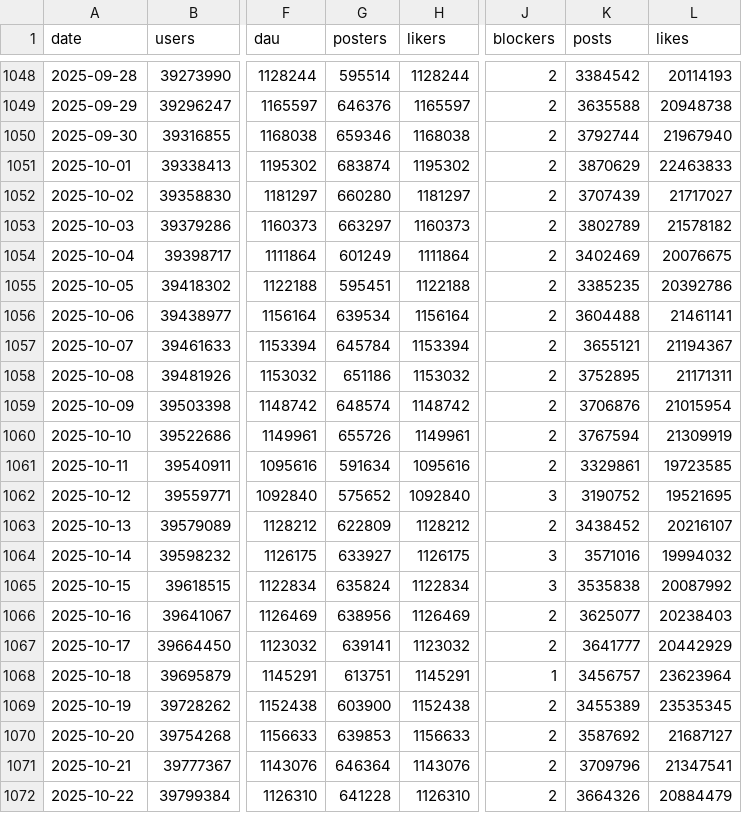
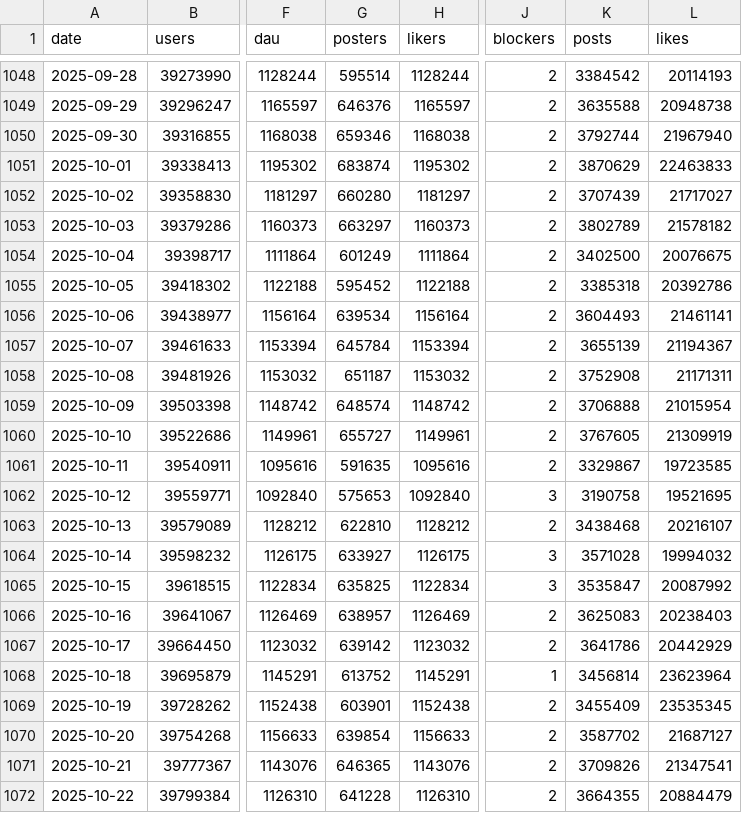
Before and after one commit to obsesivegamer/Bluesky-User-Trends, a CSV file: data/bluesky-daily.csv, drawn as a sheet; only a part is shown, gaps mark what is left out; the diff covers the shown part only; the diff names each change by its address in the sheet, - before the commit and + after, or states it on an @@ line.

```diff
--- a/data/bluesky-daily.csv
+++ b/data/bluesky-daily.csv
-K1054 (posts): 3402469
+K1054 (posts): 3402500
-G1055 (posters): 595451
+G1055 (posters): 595452
-K1055 (posts): 3385235
+K1055 (posts): 3385318
-K1056 (posts): 3604488
+K1056 (posts): 3604493
-K1057 (posts): 3655121
+K1057 (posts): 3655139
-G1058 (posters): 651186
+G1058 (posters): 651187
-K1058 (posts): 3752895
+K1058 (posts): 3752908
-K1059 (posts): 3706876
+K1059 (posts): 3706888
-G1060 (posters): 655726
+G1060 (posters): 655727
-K1060 (posts): 3767594
+K1060 (posts): 3767605
-G1061 (posters): 591634
+G1061 (posters): 591635
-K1061 (posts): 3329861
+K1061 (posts): 3329867
-G1062 (posters): 575652
+G1062 (posters): 575653
-K1062 (posts): 3190752
+K1062 (posts): 3190758
-G1063 (posters): 622809
+G1063 (posters): 622810
-K1063 (posts): 3438452
+K1063 (posts): 3438468
-K1064 (posts): 3571016
+K1064 (posts): 3571028
-G1065 (posters): 635824
+G1065 (posters): 635825
-K1065 (posts): 3535838
+K1065 (posts): 3535847
-G1066 (posters): 638956
+G1066 (posters): 638957
-K1066 (posts): 3625077
+K1066 (posts): 3625083
-G1067 (posters): 639141
+G1067 (posters): 639142
-K1067 (posts): 3641777
+K1067 (posts): 3641786
-G1068 (posters): 613751
+G1068 (posters): 613752
-K1068 (posts): 3456757
+K1068 (posts): 3456814
-G1069 (posters): 603900
+G1069 (posters): 603901
-K1069 (posts): 3455389
+K1069 (posts): 3455409
-G1070 (posters): 639853
+G1070 (posters): 639854
-K1070 (posts): 3587692
+K1070 (posts): 3587702
-G1071 (posters): 646364
+G1071 (posters): 646365
-K1071 (posts): 3709796
+K1071 (posts): 3709826
-K1072 (posts): 3664326
+K1072 (posts): 3664355
```
Also changed, not shown: 1 added row and 126 edited cells elsewhere in this file, 4 other files.
